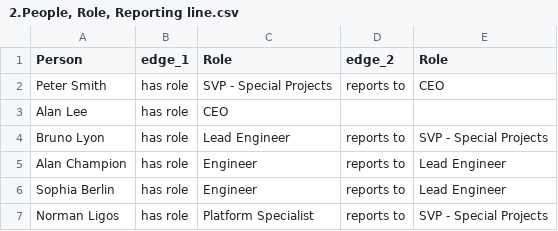
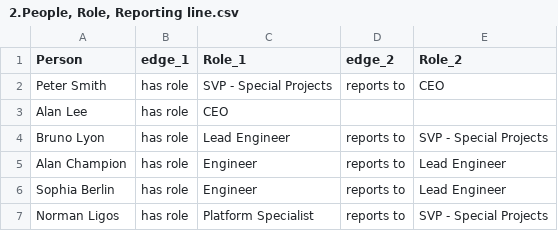
Before and after one commit to owasp-sbot/GraphSV-demo-data, a CSV file: csv-demo-data/2.People, Role, Reporting line.csv, drawn as a sheet.

Commit message:
more data import

```diff
--- a/csv-demo-data/2.People, Role, Reporting line.csv
+++ b/csv-demo-data/2.People, Role, Reporting line.csv
@@ -1,2 +1,2 @@
-Person,edge_1,Role,edge_2,Role
+Person,edge_1,Role_1,edge_2,Role_2
 Peter Smith,has role,SVP - Special Projects,reports to,CEO
```
Also changed, not shown: 23 other files.
